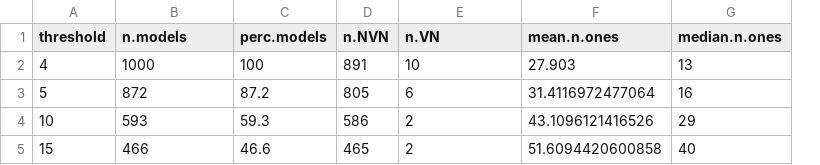
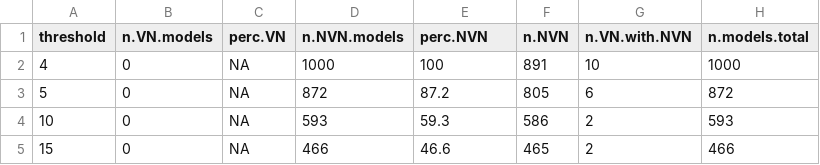
Before and after one commit to imzwetsloot/dev-network-change, a CSV file: analysis/robustness/data_hour/sparsity_levels_n_models.csv, drawn as a sheet; removed rows and columns are numbered as before the commit, all else as after; the diff names each change by its address in the sheet, - before the commit and + after, or states it on an @@ line.

```diff
--- a/analysis/robustness/data_hour/sparsity_levels_n_models.csv
+++ b/analysis/robustness/data_hour/sparsity_levels_n_models.csv
+column B (n.VN.models), rows 2-5: all 0
+column C (perc.VN), rows 2-5: all NA
-column F (mean.n.ones), rows 2-5: 27.903 | 31.4116972477064 | 43.1096121416526 | 51.6094420600858
-column G (median.n.ones), rows 2-5: 13 | 16 | 29 | 40
+column H (n.models.total), rows 2-5: 1000 | 872 | 593 | 466
-D1: n.models
+D1: n.NVN.models
-E1: perc.models
+E1: perc.NVN
-G1: n.VN
+G1: n.VN.with.NVN
```
Also changed, not shown: 2 other files.
